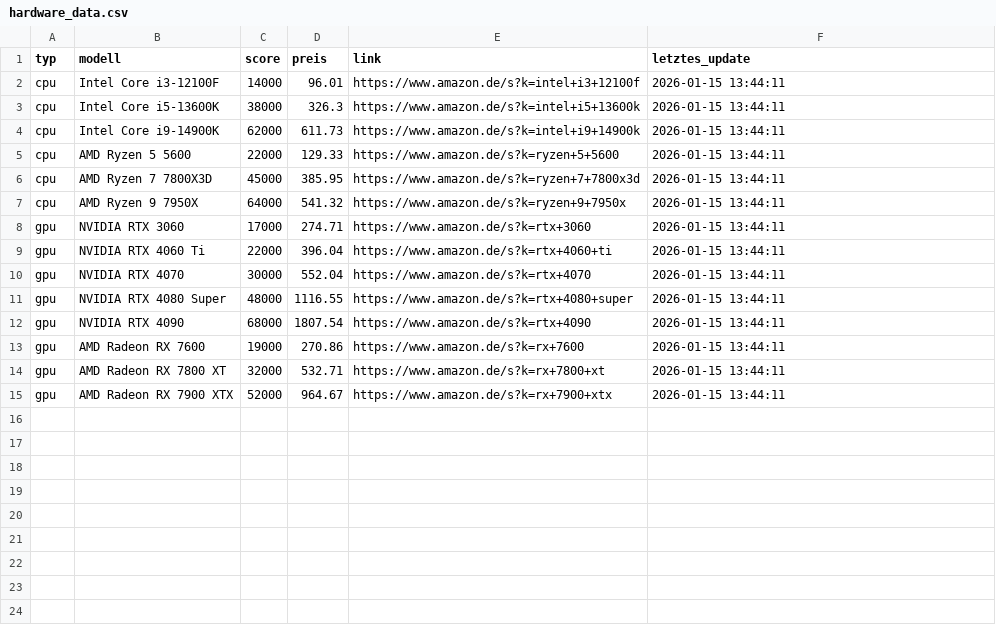
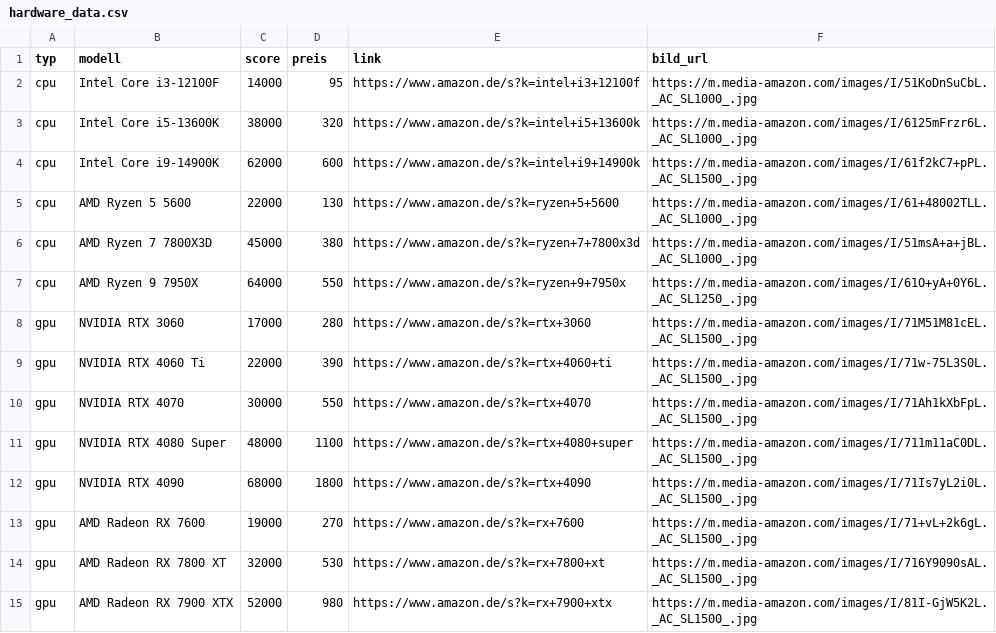
Before and after one commit to masterzero1985-star/synerg-builds-app, a CSV file: hardware_data.csv, drawn as a sheet.

```diff
--- a/hardware_data.csv
+++ b/hardware_data.csv
@@ -1,15 +1,15 @@
-typ,modell,score,preis,link,letztes_update
-cpu,Intel Core i3-12100F,14000,96.01,https://www.amazon.de/s?k=intel+i3+12100f,2026-01-15 13:44:11
-cpu,Intel Core i5-13600K,38000,326.3,https://www.amazon.de/s?k=intel+i5+13600k,2026-01-15 13:44:11
-cpu,Intel Core i9-14900K,62000,611.73,https://www.amazon.de/s?k=intel+i9+14900k,2026-01-15 13:44:11
-cpu,AMD Ryzen 5 5600,22000,129.33,https://www.amazon.de/s?k=ryzen+5+5600,2026-01-15 13:44:11
-cpu,AMD Ryzen 7 7800X3D,45000,385.95,https://www.amazon.de/s?k=ryzen+7+7800x3d,2026-01-15 13:44:11
-cpu,AMD Ryzen 9 7950X,64000,541.32,https://www.amazon.de/s?k=ryzen+9+7950x,2026-01-15 13:44:11
-gpu,NVIDIA RTX 3060,17000,274.71,https://www.amazon.de/s?k=rtx+3060,2026-01-15 13:44:11
-gpu,NVIDIA RTX 4060 Ti,22000,396.04,https://www.amazon.de/s?k=rtx+4060+ti,2026-01-15 13:44:11
-gpu,NVIDIA RTX 4070,30000,552.04,https://www.amazon.de/s?k=rtx+4070,2026-01-15 13:44:11
-gpu,NVIDIA RTX 4080 Super,48000,1116.55,https://www.amazon.de/s?k=rtx+4080+super,2026-01-15 13:44:11
-gpu,NVIDIA RTX 4090,68000,1807.54,https://www.amazon.de/s?k=rtx+4090,2026-01-15 13:44:11
-gpu,AMD Radeon RX 7600,19000,270.86,https://www.amazon.de/s?k=rx+7600,2026-01-15 13:44:11
-gpu,AMD Radeon RX 7800 XT,32000,532.71,https://www.amazon.de/s?k=rx+7800+xt,2026-01-15 13:44:11
-gpu,AMD Radeon RX 7900 XTX,52000,964.67,https://www.amazon.de/s?k=rx+7900+xtx,2026-01-15 13:44:11
+typ,modell,score,preis,link,bild_url
+cpu,Intel Core i3-12100F,14000,95,https://www.amazon.de/s?k=intel+i3+12100f,https://m.media-amazon.com/images/I/51KoDnSuCbL._AC_SL1000_.jpg
+cpu,Intel Core i5-13600K,38000,320,https://www.amazon.de/s?k=intel+i5+13600k,https://m.media-amazon.com/images/I/6125mFrzr6L._AC_SL1000_.jpg
+cpu,Intel Core i9-14900K,62000,600,https://www.amazon.de/s?k=intel+i9+14900k,https://m.media-amazon.com/images/I/61f2kC7+pPL._AC_SL1500_.jpg
+cpu,AMD Ryzen 5 5600,22000,130,https://www.amazon.de/s?k=ryzen+5+5600,https://m.media-amazon.com/images/I/61+48002TLL._AC_SL1000_.jpg
+cpu,AMD Ryzen 7 7800X3D,45000,380,https://www.amazon.de/s?k=ryzen+7+7800x3d,https://m.media-amazon.com/images/I/51msA+a+jBL._AC_SL1000_.jpg
+cpu,AMD Ryzen 9 7950X,64000,550,https://www.amazon.de/s?k=ryzen+9+7950x,https://m.media-amazon.com/images/I/61O+yA+0Y6L._AC_SL1250_.jpg
+gpu,NVIDIA RTX 3060,17000,280,https://www.amazon.de/s?k=rtx+3060,https://m.media-amazon.com/images/I/71M51M81cEL._AC_SL1500_.jpg
+gpu,NVIDIA RTX 4060 Ti,22000,390,https://www.amazon.de/s?k=rtx+4060+ti,https://m.media-amazon.com/images/I/71w-75L3S0L._AC_SL1500_.jpg
+gpu,NVIDIA RTX 4070,30000,550,https://www.amazon.de/s?k=rtx+4070,https://m.media-amazon.com/images/I/71Ah1kXbFpL._AC_SL1500_.jpg
+gpu,NVIDIA RTX 4080 Super,48000,1100,https://www.amazon.de/s?k=rtx+4080+super,https://m.media-amazon.com/images/I/711m11aC0DL._AC_SL1500_.jpg
+gpu,NVIDIA RTX 4090,68000,1800,https://www.amazon.de/s?k=rtx+4090,https://m.media-amazon.com/images/I/71Is7yL2i0L._AC_SL1500_.jpg
+gpu,AMD Radeon RX 7600,19000,270,https://www.amazon.de/s?k=rx+7600,https://m.media-amazon.com/images/I/71+vL+2k6gL._AC_SL1500_.jpg
+gpu,AMD Radeon RX 7800 XT,32000,530,https://www.amazon.de/s?k=rx+7800+xt,https://m.media-amazon.com/images/I/716Y9090sAL._AC_SL1500_.jpg
+gpu,AMD Radeon RX 7900 XTX,52000,980,https://www.amazon.de/s?k=rx+7900+xtx,https://m.media-amazon.com/images/I/81I-GjW5K2L._AC_SL1500_.jpg
```
Also changed, not shown: 1 other file.
